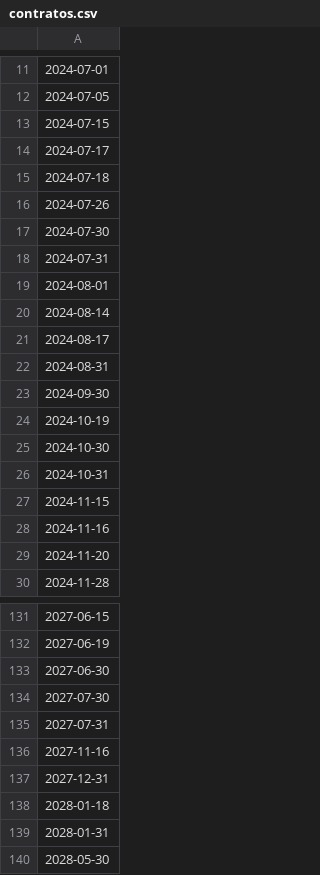
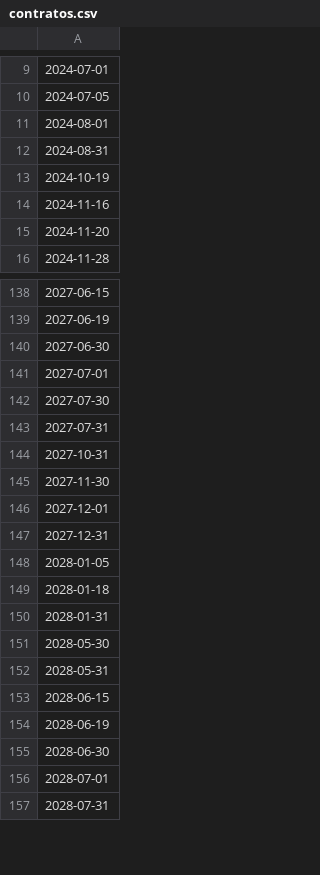
Before and after one commit to JAmerico1898/SoftPlayerz, a CSV file: contratos.csv, drawn as a sheet; only a part is shown, gaps mark what is left out; the shorter side is filled out with more unchanged rows; removed rows and columns are numbered as before the commit, all else as after; the diff covers the shown part only; the diff names each change by its address in the sheet, - before the commit and + after, or states it on an @@ line.

```diff
--- a/contratos.csv
+++ b/contratos.csv
-row 13: 2024-07-15
-row 14: 2024-07-17
-row 15: 2024-07-18
-row 16: 2024-07-26
-row 17: 2024-07-30
-row 18: 2024-07-31
-row 20: 2024-08-14
-row 21: 2024-08-17
-row 23: 2024-09-30
-row 25: 2024-10-30
-row 26: 2024-10-31
-row 27: 2024-11-15
+row 141: 2027-07-01
-A144: 2027-11-16
+A144: 2027-10-31
+row 145: 2027-11-30
+row 146: 2027-12-01
+row 148: 2028-01-05
```
Also changed, not shown: 33 added rows, 6 removed rows and 3 edited cells elsewhere in this file, Funções.csv, jogador.csv, 3 other files.
